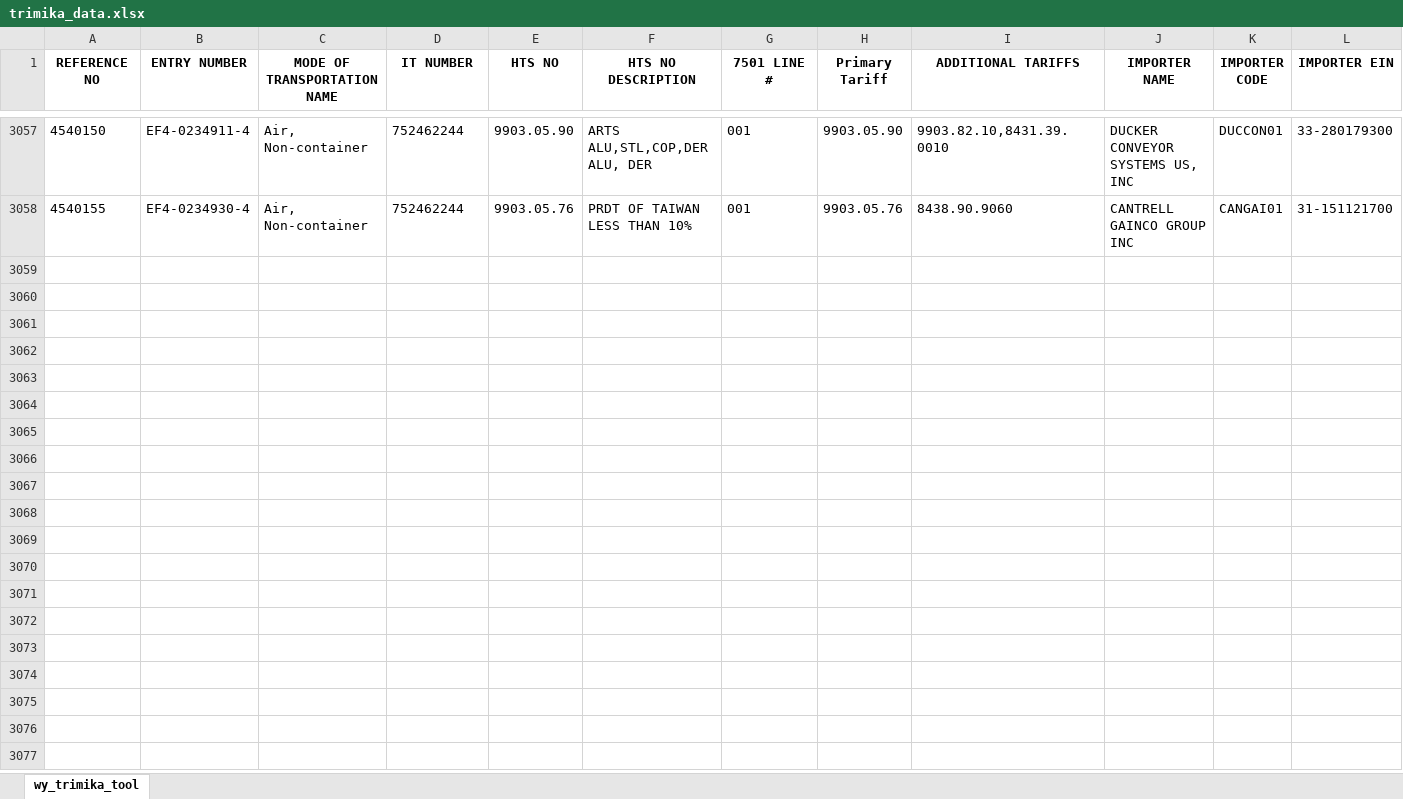
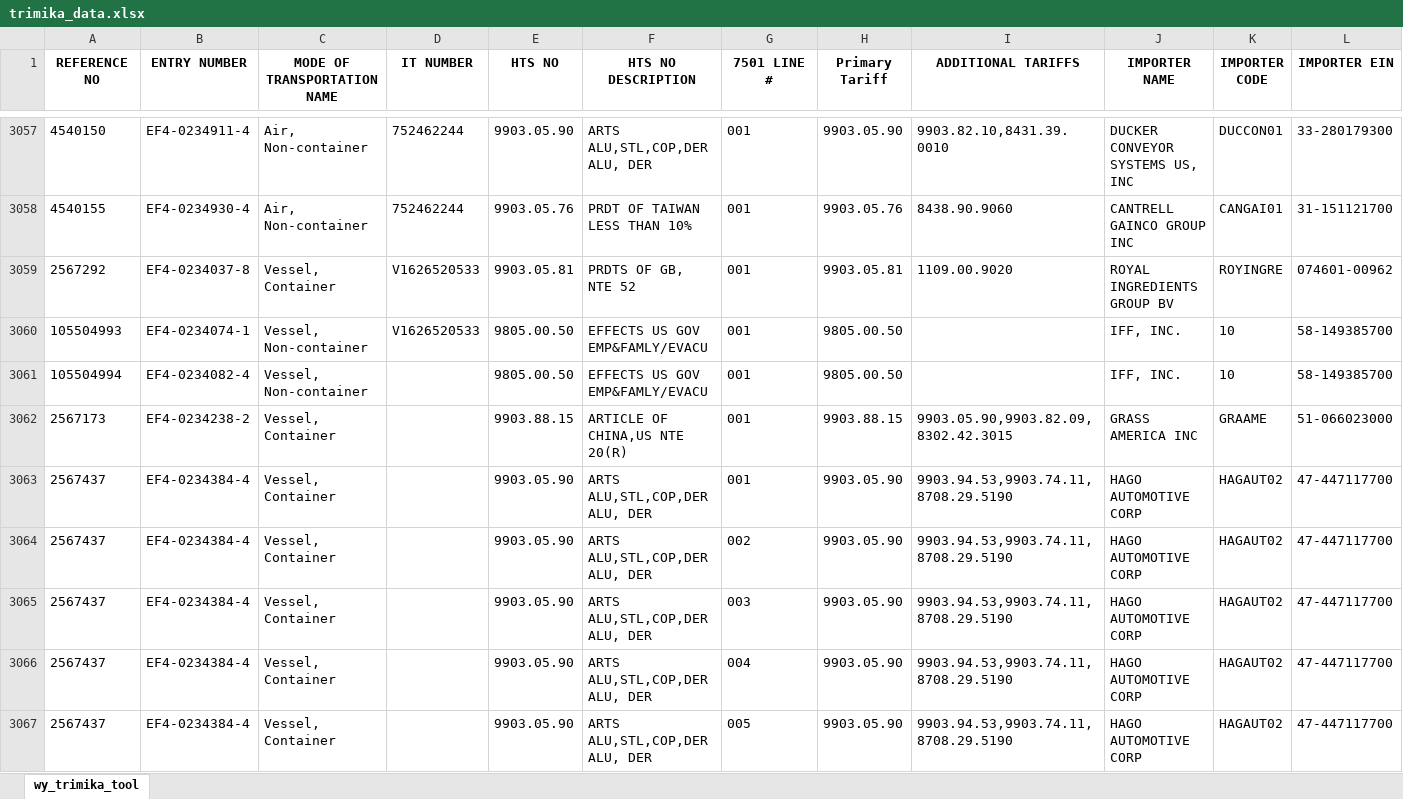
Before and after one commit to iffinc-ga/hts_search_tool, an Excel workbook: trimika_data.xlsx, sheet wy_trimika_tool, drawn as a sheet; only a part is shown, gaps mark what is left out; values as stored, in another font and other column widths than the file's, no borders; rows hold the shown columns only; the diff covers the shown part only; the diff names each change by its address in the sheet, - before the commit and + after, or states it on an @@ line.

Commit message:
Append trimika data — 22 new rows, 3079 total

```diff
--- a/trimika_data.xlsx (sheet wy_trimika_tool)
+++ b/trimika_data.xlsx (sheet wy_trimika_tool)
+row 3059: 2567292 | EF4-0234037-8 | Vessel, Container | V1626520533 | 9903.05.81 | PRDTS OF GB, NTE 52 | 001 | 9903.05.81 | 1109.00.9020 | ROYAL INGREDIENTS GROUP BV | ROYINGRE | 074601-00962
+row 3060: 105504993 | EF4-0234074-1 | Vessel, Non-container | V1626520533 | 9805.00.50 | EFFECTS US GOV EMP&FAMLY/EVACU | 001 | 9805.00.50 |  | IFF, INC. | 10 | 58-149385700
+row 3061: 105504994 | EF4-0234082-4 | Vessel, Non-container |  | 9805.00.50 | EFFECTS US GOV EMP&FAMLY/EVACU | 001 | 9805.00.50 |  | IFF, INC. | 10 | 58-149385700
+row 3062: 2567173 | EF4-0234238-2 | Vessel, Container |  | 9903.88.15 | ARTICLE OF CHINA,US NTE 20(R) | 001 | 9903.88.15 | 9903.05.90,9903.82.09,8302.42.3015 | GRASS AMERICA INC | GRAAME | 51-066023000
+row 3063: 2567437 | EF4-0234384-4 | Vessel, Container |  | 9903.05.90 | ARTS ALU,STL,COP,DER ALU, DER | 001 | 9903.05.90 | 9903.94.53,9903.74.11,8708.29.5190 | HAGO AUTOMOTIVE CORP | HAGAUT02 | 47-447117700
+row 3064: 2567437 | EF4-0234384-4 | Vessel, Container |  | 9903.05.90 | ARTS ALU,STL,COP,DER ALU, DER | 002 | 9903.05.90 | 9903.94.53,9903.74.11,8708.29.5190 | HAGO AUTOMOTIVE CORP | HAGAUT02 | 47-447117700
+row 3065: 2567437 | EF4-0234384-4 | Vessel, Container |  | 9903.05.90 | ARTS ALU,STL,COP,DER ALU, DER | 003 | 9903.05.90 | 9903.94.53,9903.74.11,8708.29.5190 | HAGO AUTOMOTIVE CORP | HAGAUT02 | 47-447117700
+row 3066: 2567437 | EF4-0234384-4 | Vessel, Container |  | 9903.05.90 | ARTS ALU,STL,COP,DER ALU, DER | 004 | 9903.05.90 | 9903.94.53,9903.74.11,8708.29.5190 | HAGO AUTOMOTIVE CORP | HAGAUT02 | 47-447117700
+row 3067: 2567437 | EF4-0234384-4 | Vessel, Container |  | 9903.05.90 | ARTS ALU,STL,COP,DER ALU, DER | 005 | 9903.05.90 | 9903.94.53,9903.74.11,8708.29.5190 | HAGO AUTOMOTIVE CORP | HAGAUT02 | 47-447117700
```
Also changed, not shown: 13 added rows elsewhere in this sheet.
